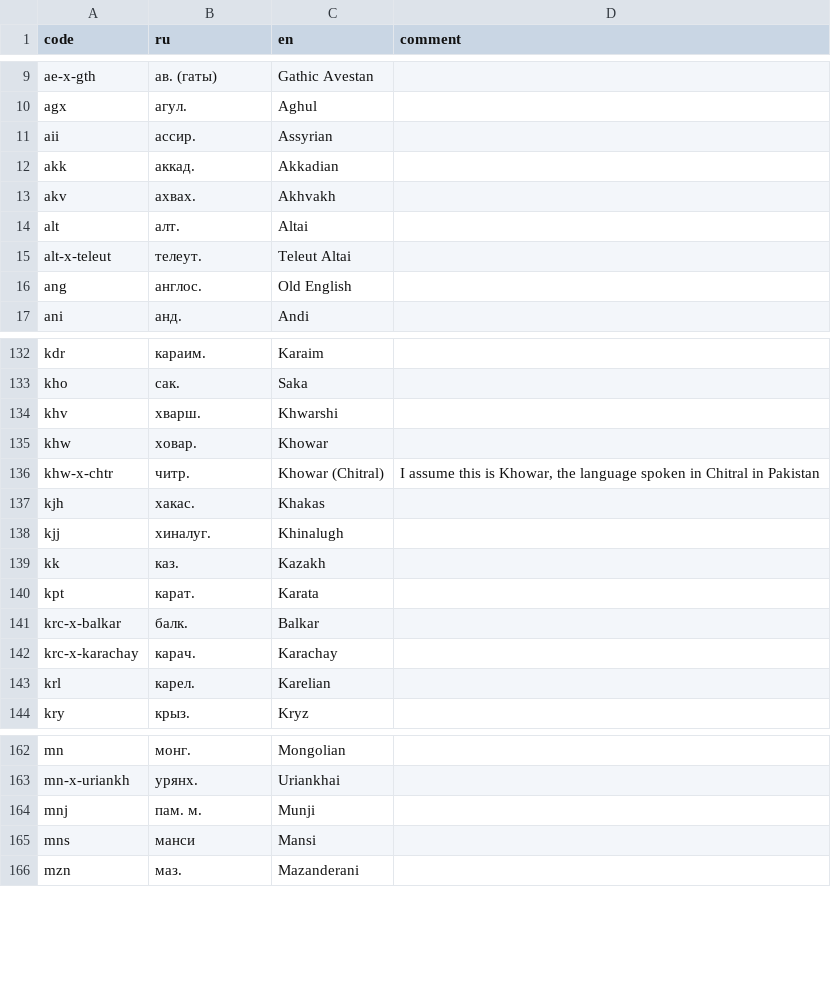
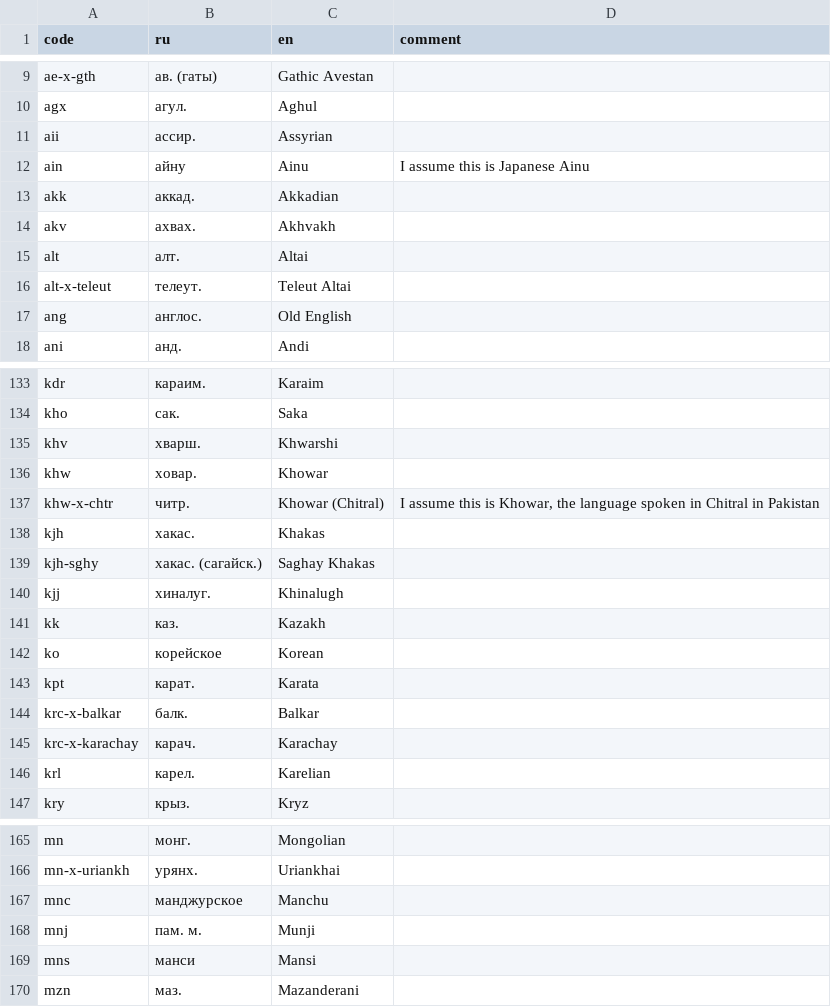
Before and after one commit to abaevdict/abaev-tei-oxygen, a CSV file: css/langnames.csv, drawn as a sheet; only a part is shown, gaps mark what is left out.

Commit message:
added Korean, Manchu, Ainu

```diff
--- a/css/langnames.csv
+++ b/css/langnames.csv
@@ -11,2 +11,3 @@ agx,агул.,Aghul,
 aii,ассир.,Assyrian,
+ain,айну,Ainu,I assume this is Japanese Ainu
 akk,аккад.,Akkadian,
@@ -137,4 +138,6 @@ khw-x-chtr,читр.,Khowar (Chitral),"I assume this is Khowar, the language spo
 kjh,хакас.,Khakas,
+kjh-sghy,хакас. (сагайск.),Saghay Khakas,
 kjj,хиналуг.,Khinalugh,
 kk,каз.,Kazakh,
+ko,корейское,Korean,
 kpt,карат.,Karata,
@@ -163,2 +166,3 @@ mn,монг.,Mongolian,
 mn-x-uriankh,урянх.,Uriankhai,
+mnc,манджурское,Manchu,
 mnj,пам. м.,Munji,
```
Also changed, not shown: 2 other files.
